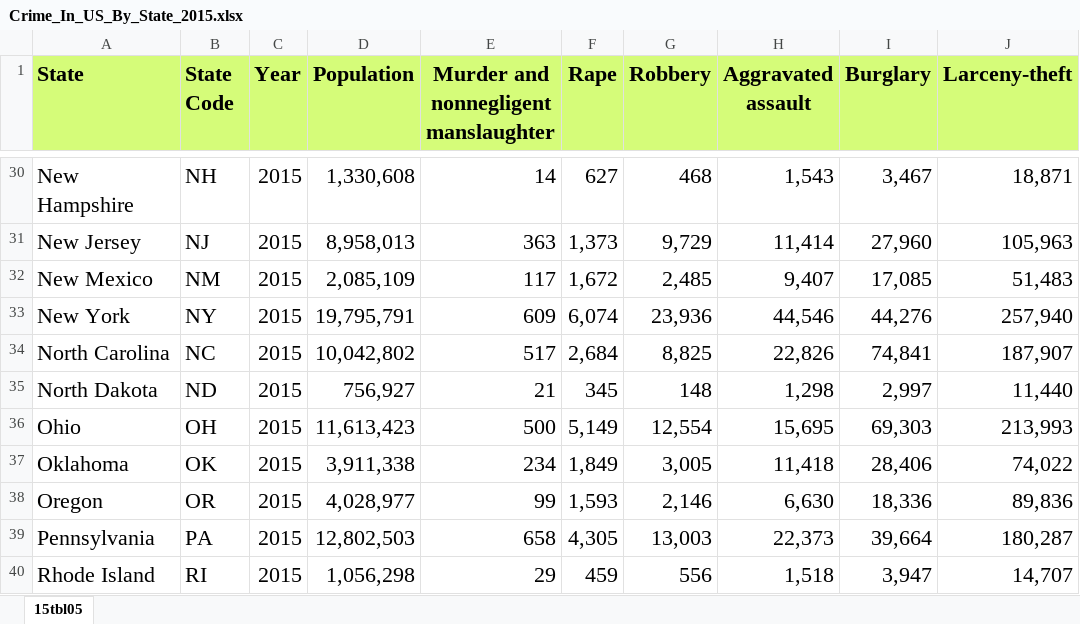
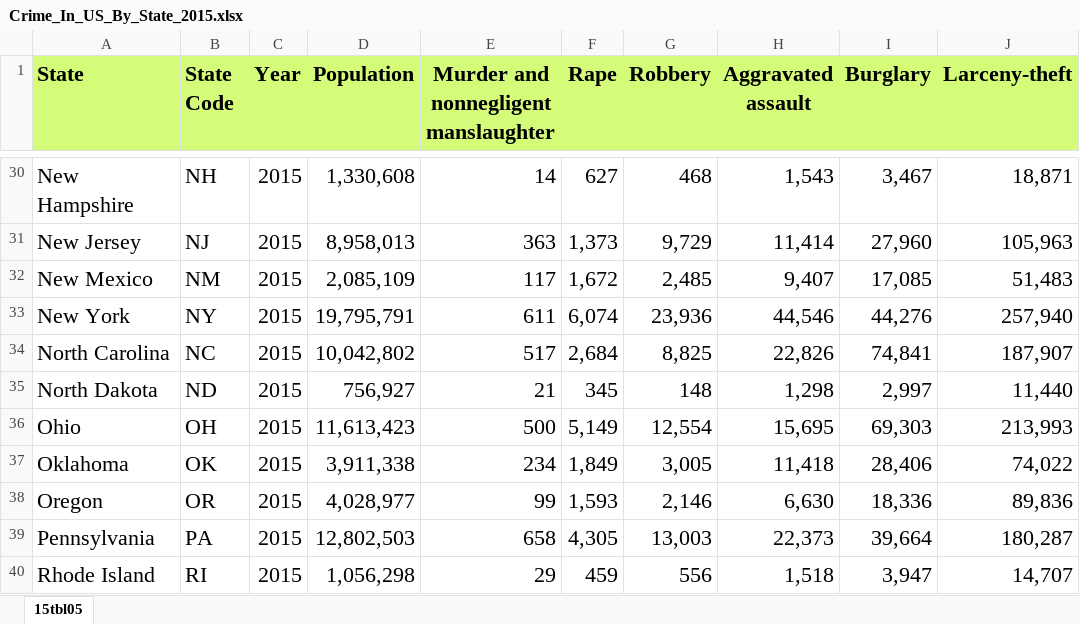
Before and after one commit to DQuigee/US_Crime_Data_Shiny, an Excel workbook: data/Crime_In_US_By_State/Crime_In_US_By_State_2015.xlsx, sheet 15tbl05, drawn as a sheet; only a part is shown, gaps mark what is left out; values as stored, in another font and other column widths than the file's, no borders; the diff names each change by its address in the sheet, - before the commit and + after, or states it on an @@ line.

```diff
--- a/data/Crime_In_US_By_State/Crime_In_US_By_State_2015.xlsx (sheet 15tbl05)
+++ b/data/Crime_In_US_By_State/Crime_In_US_By_State_2015.xlsx (sheet 15tbl05)
-E33: 609
+E33: 611
```
Also changed, not shown: data/Crime_In_US_By_State/Crime_In_US_By_State_2018.xlsx, 7 other files.
